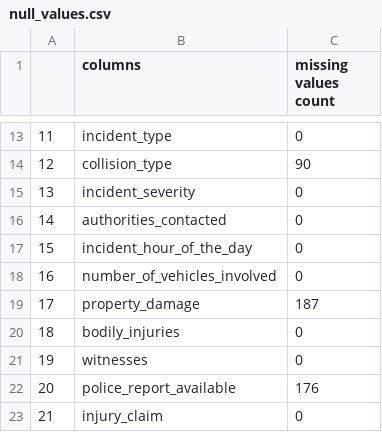
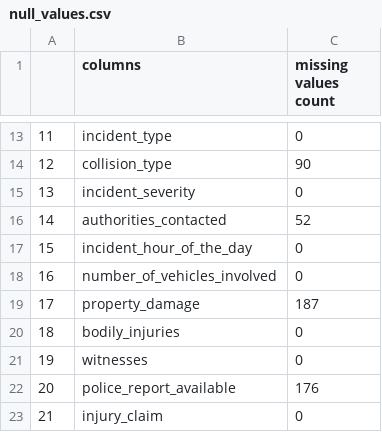
Before and after one commit to uttercm/fraud-detection-ml, a CSV file: preprocessing_data/null_values.csv, drawn as a sheet; only a part is shown, gaps mark what is left out.

```diff
--- a/preprocessing_data/null_values.csv
+++ b/preprocessing_data/null_values.csv
@@ -15,3 +15,3 @@
 13,incident_severity,0
-14,authorities_contacted,0
+14,authorities_contacted,52
 15,incident_hour_of_the_day,0
```
Also changed, not shown: Prediction_Batch_files/fraudDetection_021119920_010222.csv, 13 other files.
